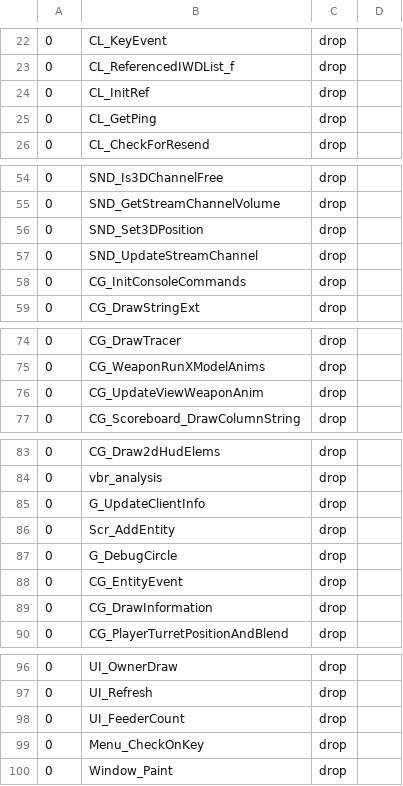
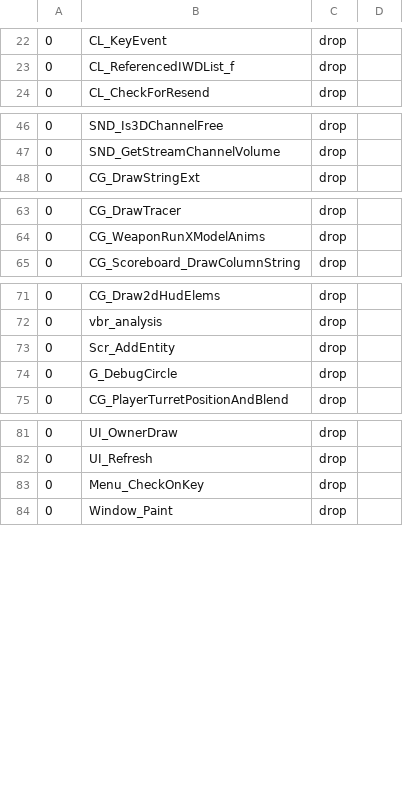
Before and after one commit to nawaftahir/claude_client, a TSV file: ghidra/names_fix.tsv, drawn as a sheet; only a part is shown, gaps mark what is left out; the diff covers the shown part only.

Commit message:
names: callalign passes 2-3, drop stale drops

```diff
--- a/ghidra/names_fix.tsv
+++ b/ghidra/names_fix.tsv
@@ -23,4 +23,2 @@
 0	CL_ReferencedIWDList_f	drop
-0	CL_InitRef	drop
-0	CL_GetPing	drop
 0	CL_CheckForResend	drop
@@ -55,5 +47,2 @@
 0	SND_GetStreamChannelVolume	drop
-0	SND_Set3DPosition	drop
-0	SND_UpdateStreamChannel	drop
-0	CG_InitConsoleCommands	drop
 0	CG_DrawStringExt	drop
@@ -75,3 +64,2 @@
 0	CG_WeaponRunXModelAnims	drop
-0	CG_UpdateViewWeaponAnim	drop
 0	CG_Scoreboard_DrawColumnString	drop
@@ -84,7 +72,4 @@
 0	vbr_analysis	drop
-0	G_UpdateClientInfo	drop
 0	Scr_AddEntity	drop
 0	G_DebugCircle	drop
-0	CG_EntityEvent	drop
-0	CG_DrawInformation	drop
 0	CG_PlayerTurretPositionAndBlend	drop
@@ -97,3 +82,2 @@
 0	UI_Refresh	drop
-0	UI_FeederCount	drop
 0	Menu_CheckOnKey	drop
```
Also changed, not shown: 12 added rows and 6 removed rows elsewhere in this file.
